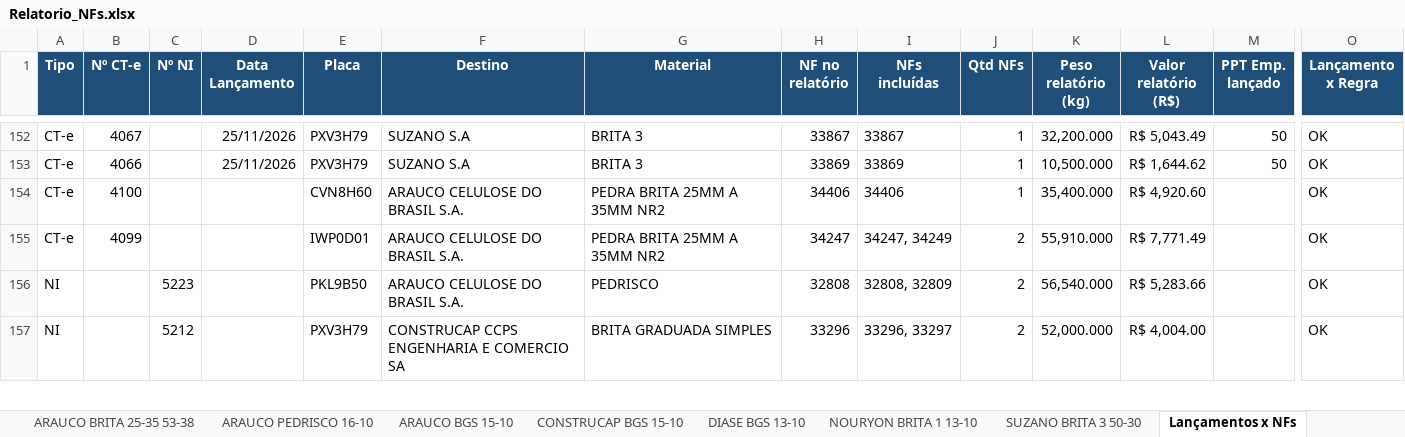
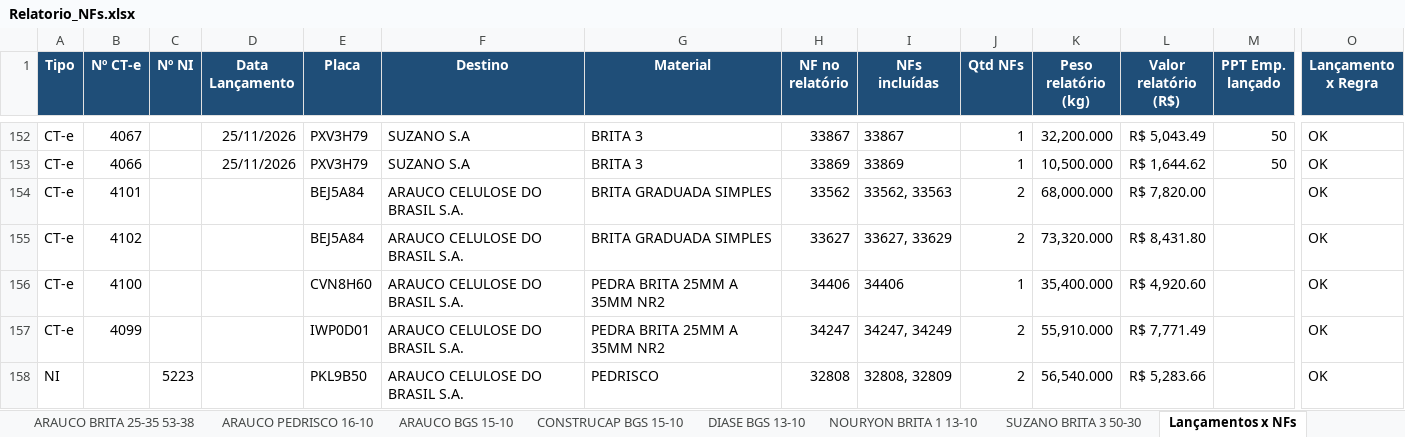
Before and after one commit to antoniolobatoadm-gif/WHATS, an Excel workbook: NFs_novembro/Relatorio_NFs.xlsx, sheet Lançamentos x NFs, drawn as a sheet; only a part is shown, gaps mark what is left out; the shorter side is filled out with more unchanged rows; values as stored, in another font and other column widths than the file's, no borders; rows hold the shown columns only; the diff names each change by its address in the sheet, - before the commit and + after, or states it on an @@ line.

```diff
--- a/NFs_novembro/Relatorio_NFs.xlsx (sheet Lançamentos x NFs)
+++ b/NFs_novembro/Relatorio_NFs.xlsx (sheet Lançamentos x NFs)
+row 154: CT-e | 4101 |  |  | BEJ5A84 | ARAUCO CELULOSE DO BRASIL S.A. | BRITA GRADUADA SIMPLES | 33562 | 33562, 33563 | 2 | 68,000.000 | R$ 7,820.00 |  | OK
+row 155: CT-e | 4102 |  |  | BEJ5A84 | ARAUCO CELULOSE DO BRASIL S.A. | BRITA GRADUADA SIMPLES | 33627 | 33627, 33629 | 2 | 73,320.000 | R$ 8,431.80 |  | OK
```
Also changed, not shown: sheet Não lançadas, sheet ARAUCO BGS 15-10, sheet Todas as NFs, sheet Cliente x Tarifa, sheet Resumo, NFs_novembro/NFs_faltantes.xlsx, NFs_novembro/Numeracao_SAT_53NFs.xlsx, 1 other file.
